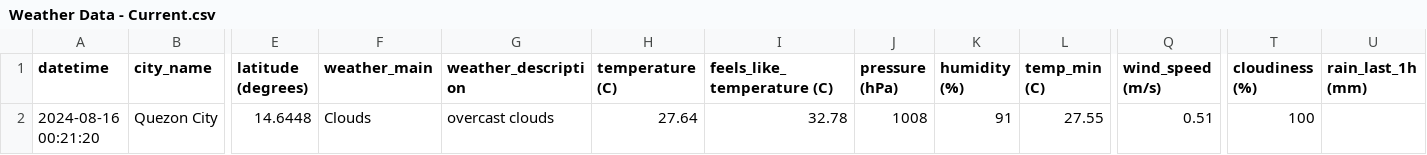
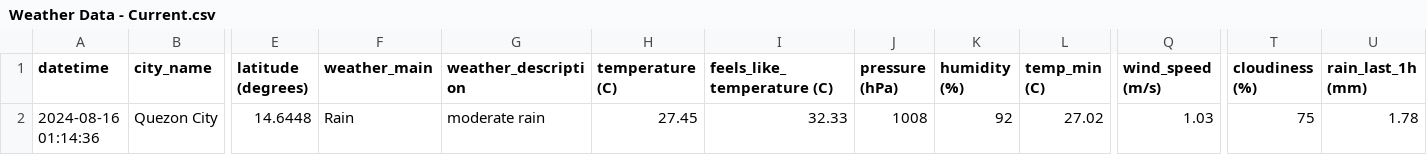
Before and after one commit to marksm88/weather-data, a CSV file: Weather Data - Current.csv, drawn as a sheet; only a part is shown, gaps mark what is left out; the diff names each change by its address in the sheet, - before the commit and + after, or states it on an @@ line.

```diff
--- a/Weather Data - Current.csv
+++ b/Weather Data - Current.csv
-A2 (datetime): 2024-08-16 00:21:20
+A2 (datetime): 2024-08-16 01:14:36
-F2 (weather_main): Clouds
+F2 (weather_main): Rain
-G2 (weather_description): overcast clouds
+G2 (weather_description): moderate rain
-H2 (temperature (C)): 27.64
+H2 (temperature (C)): 27.45
-I2 (feels_like_temperature (C)): 32.78
+I2 (feels_like_temperature (C)): 32.33
-K2 (humidity (%)): 91
+K2 (humidity (%)): 92
-L2 (temp_min (C)): 27.55
+L2 (temp_min (C)): 27.02
-Q2 (wind_speed (m/s)): 0.51
+Q2 (wind_speed (m/s)): 1.03
-T2 (cloudiness (%)): 100
+T2 (cloudiness (%)): 75
-U2 (rain_last_1h (mm)): (empty)
+U2 (rain_last_1h (mm)): 1.78
```
Also changed, not shown: Weather Data - Prelim.csv.
